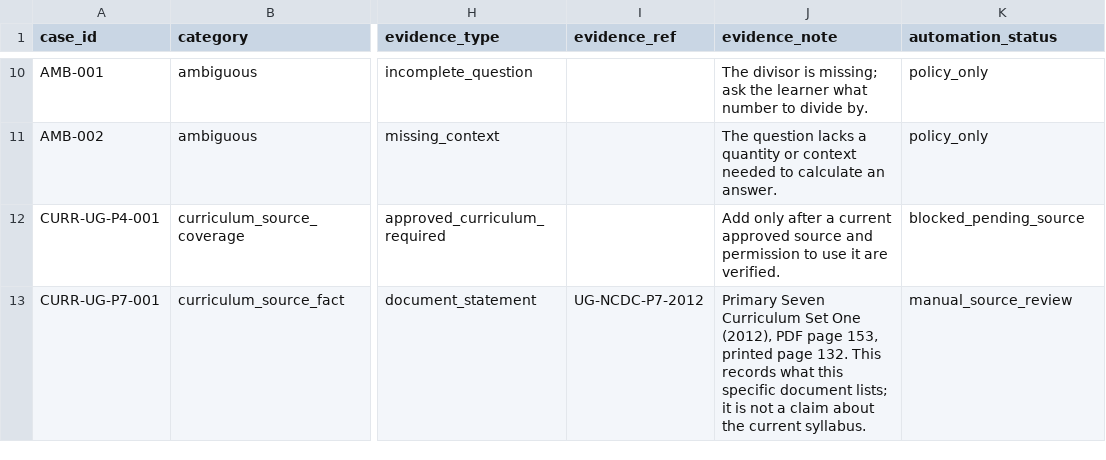
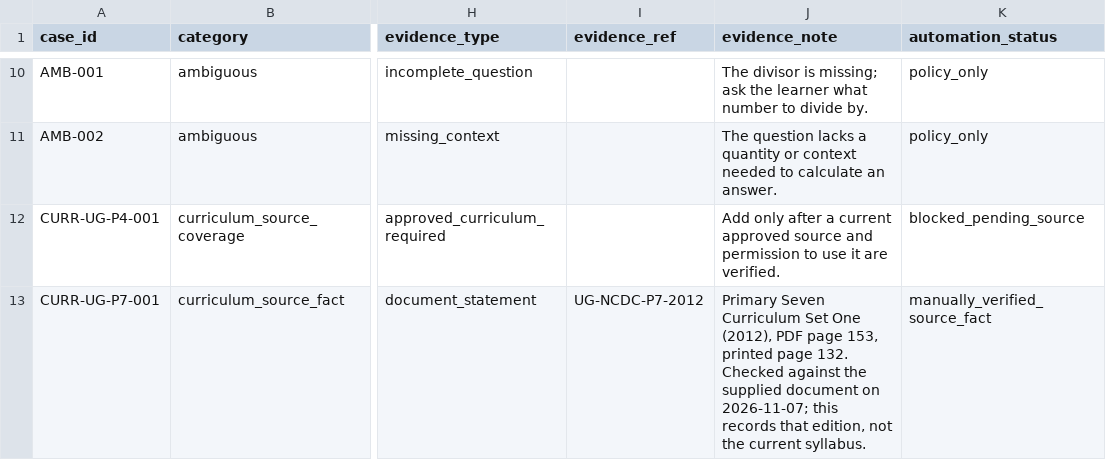
Before and after one commit to esther2145/ML-Math-tutor, a CSV file: data/evaluation_cases.csv, drawn as a sheet; only a part is shown, gaps mark what is left out; the diff names each change by its address in the sheet, - before the commit and + after, or states it on an @@ line.

```diff
--- a/data/evaluation_cases.csv
+++ b/data/evaluation_cases.csv
-J13 (evidence_note): …page 132. This records what this specific document lists; it is not a claim about the current…
+J13 (evidence_note): …page 132. Checked against the supplied document on 2026-11-07; this records that edition, not the current…
-K13 (automation_status): manual_source_review
+K13 (automation_status): manually_verified_source_fact
```
Also changed, not shown: 14 other files.
